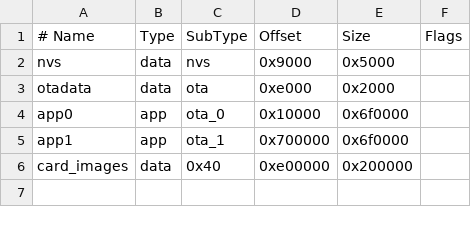
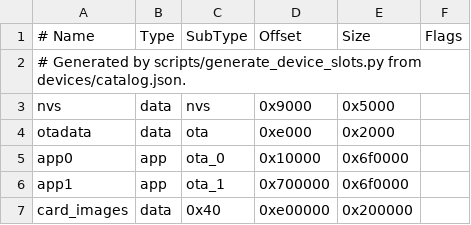
Before and after one commit to jtenniswood/espcontrol, a CSV file: common/device/partitions_16mb_card_images.csv, drawn as a sheet; the diff names each change by its address in the sheet, - before the commit and + after, or states it on an @@ line.

Commit message:
Generate card asset device capabilities

```diff
--- a/common/device/partitions_16mb_card_images.csv
+++ b/common/device/partitions_16mb_card_images.csv
+row 2: # Generated by scripts/generate_device_slots.py from devices/catalog.json.
```
Also changed, not shown: common/device/partitions_32mb_card_images.csv, 37 other files.
